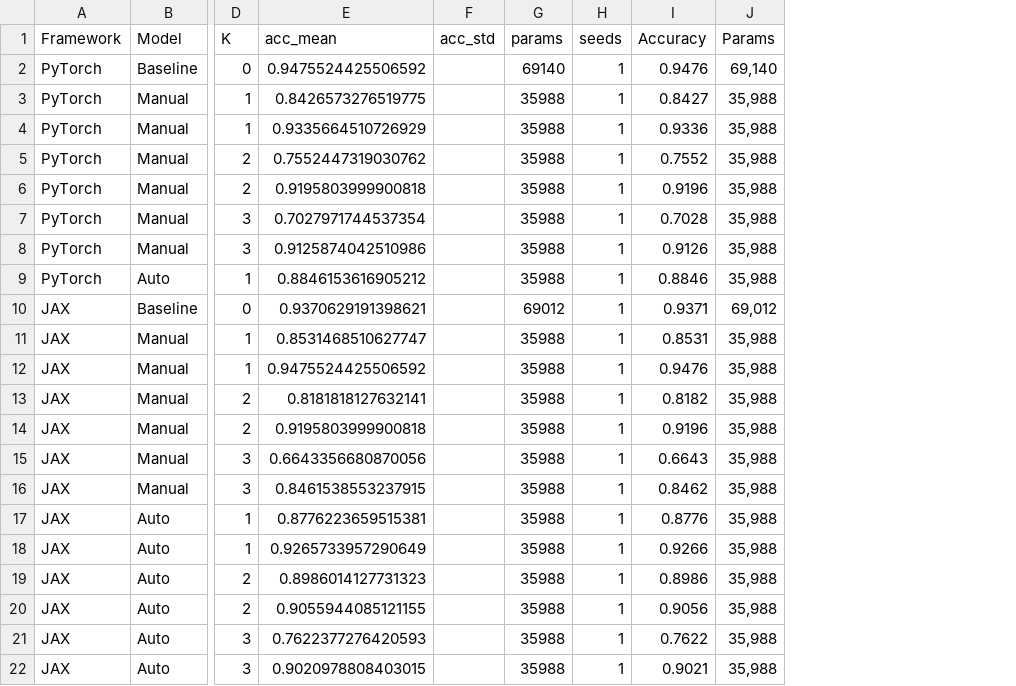
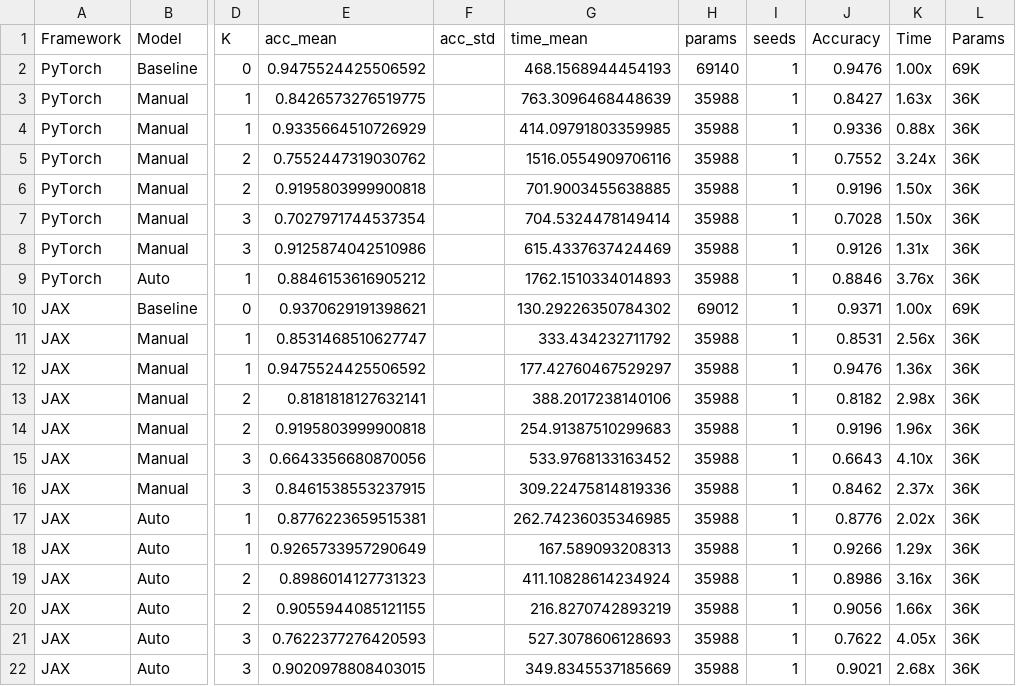
Before and after one commit to awesomeslayer/ImplicitNeuralCDE, a CSV file: benchmark_results.csv, drawn as a sheet; only a part is shown, gaps mark what is left out; addresses are those after the commit; the diff names each change by its address in the sheet, - before the commit and + after, or states it on an @@ line.

```diff
--- a/benchmark_results.csv
+++ b/benchmark_results.csv
+column G (time_mean), rows 2-22: 468.1568944454193 | 763.3096468448639 | 414.09791803359985 | 1516.0554909706116 | 701.9003455638885 | 704.5324478149414 | 615.4337637424469 | 1762.1510334014893 | 130.29226350784302 | 333.434232711792 | 177.42760467529297 | 388.2017238140106 | 254.91387510299683 | 533.9768133163452 | 309.22475814819336 | 262.74236035346985 | 167.589093208313 | 411.10828614234924 | 216.8270742893219 | 527.3078606128693 | 349.8345537185669
+column K (Time), rows 2-22: 1.00x | 1.63x | 0.88x | 3.24x | 1.50x | 1.50x | 1.31x | 3.76x | 1.00x | 2.56x | 1.36x | 2.98x | 1.96x | 4.10x | 2.37x | 2.02x | 1.29x | 3.16x | 1.66x | 4.05x | 2.68x
-L2 (Params): 69,140
+L2 (Params): 69K
-L3:L9 (Params): 35,988
+L3:L9 (Params): 36K
-L10 (Params): 69,012
+L10 (Params): 69K
-L11:L22 (Params): 35,988
+L11:L22 (Params): 36K
```
Also changed, not shown: 2 other files.
